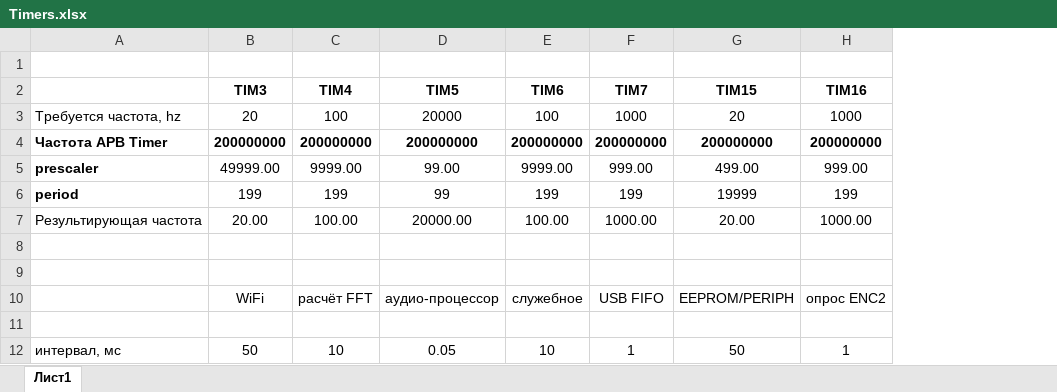
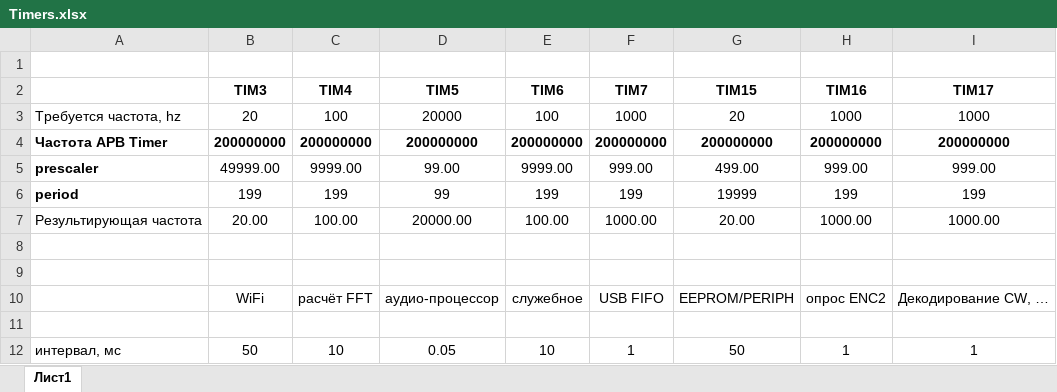
Before and after one commit to witalis3/UA3REO-DDC-Transceiver, an Excel workbook: Scheme/Timers.xlsx, sheet Лист1, drawn as a sheet; values as stored, in another font and other column widths than the file's, no borders; the diff names each change by its address in the sheet, - before the commit and + after, or states it on an @@ line.

```diff
--- a/Scheme/Timers.xlsx (sheet Лист1)
+++ b/Scheme/Timers.xlsx (sheet Лист1)
+column I (TIM17), rows 3-12: 1000 | 200000000 | 999.00 | 199 | 1000.00 |  |  | Декодирование CW, … |  | 1
```
Also changed, not shown: 14 other files.
